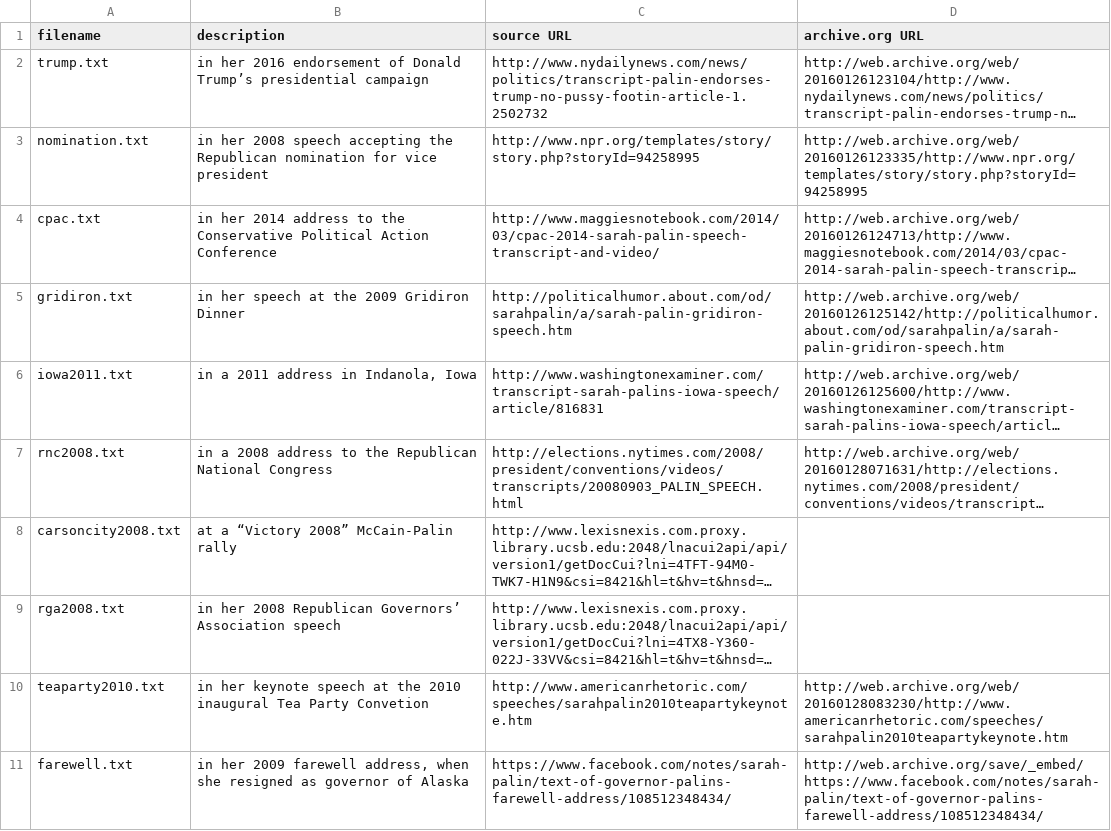
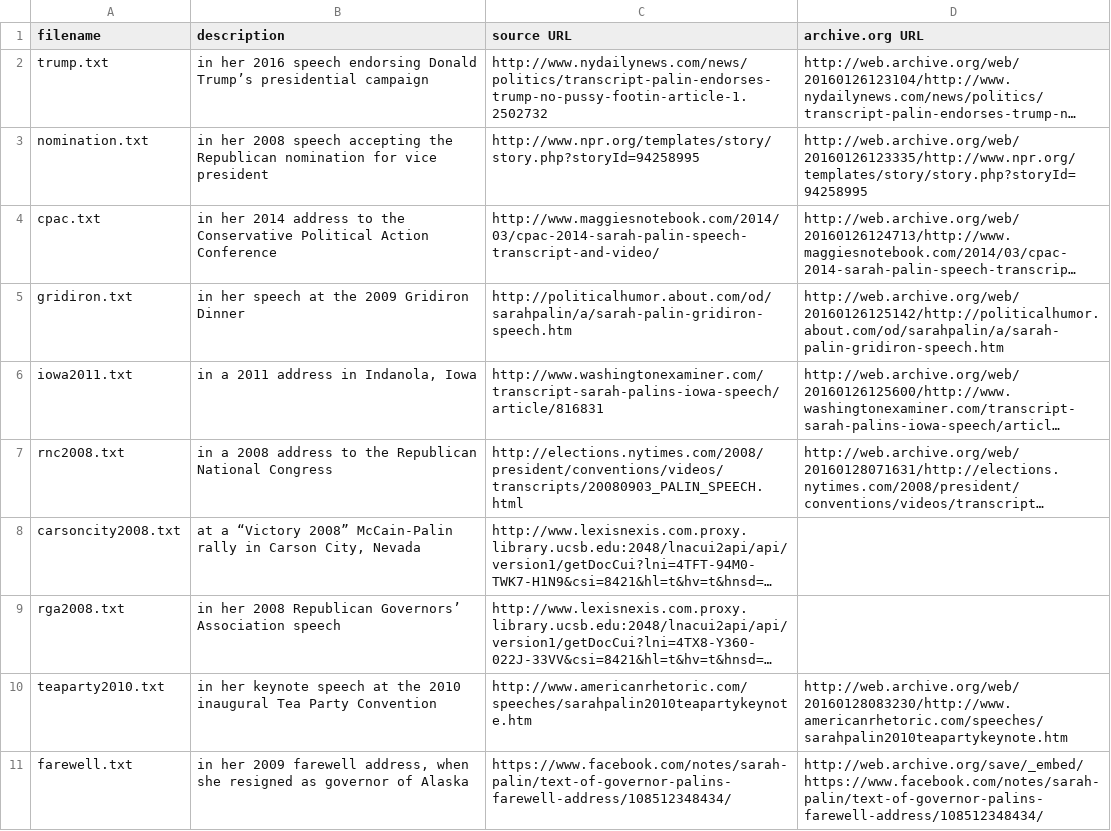
Before and after one commit to patrick-brian-mooney/sarah-palin-quotes, a CSV file: speeches/sources.csv, drawn as a sheet; only a part is shown; long unchanged cells end in …; the diff names each change by its address in the sheet, - before the commit and + after, or states it on an @@ line.

Commit message:
29 Jan 2016: tweaked web page output; corrected minor typos in sources.csv; added CGI script to list sources.

```diff
--- a/speeches/sources.csv
+++ b/speeches/sources.csv
-B2 (description): …her 2016 endorsement of Donald Trump’s…
+B2 (description): …her 2016 speech endorsing Donald Trump’s…
-B8 (description): …McCain-Palin rally
+B8 (description): …McCain-Palin rally in Carson City, Nevada
-B10 (description): …Tea Party Convetion
+B10 (description): …Tea Party Convention
```
Also changed, not shown: 2 other files.
